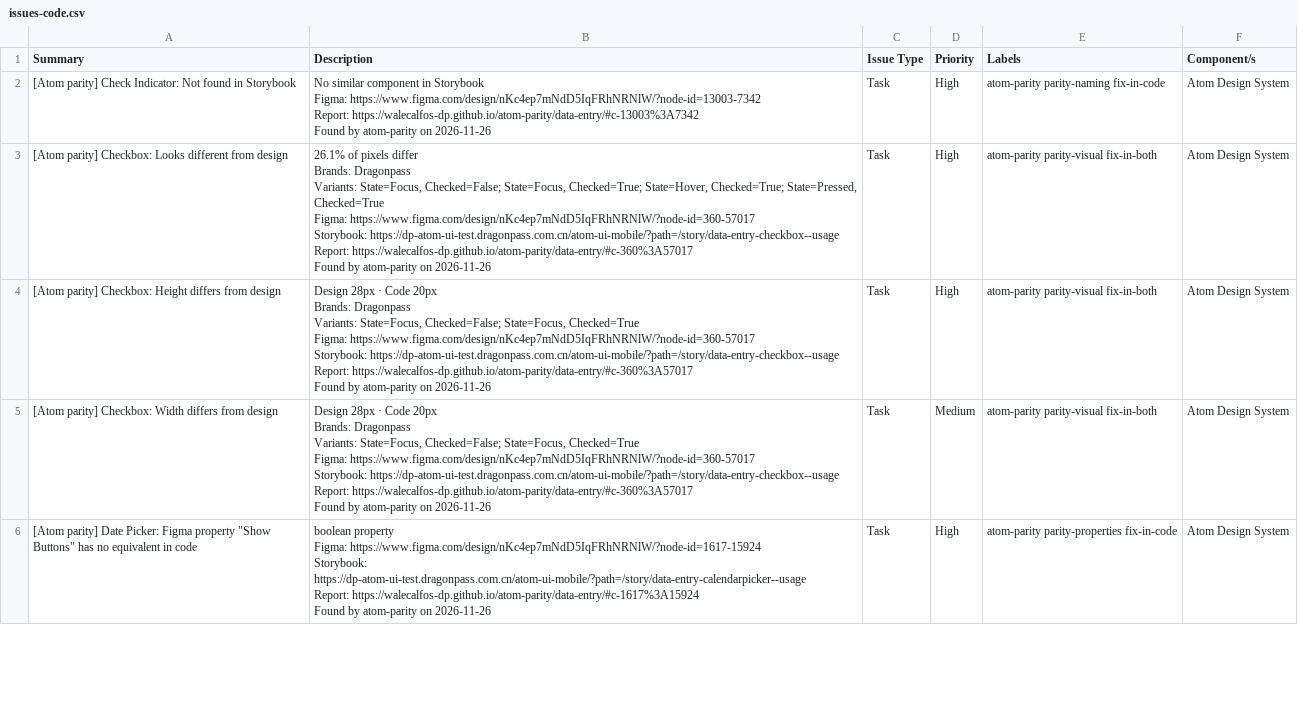
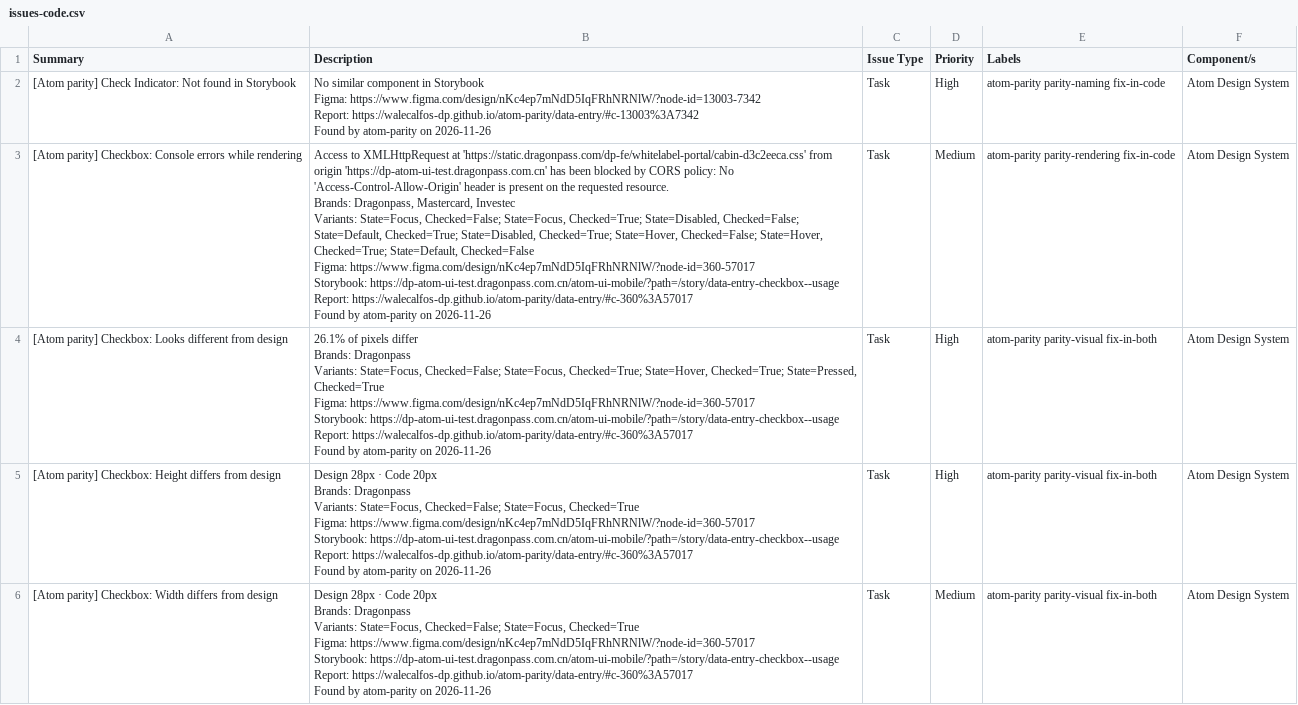
Before and after one commit to WaleCalfos-dp/atom-parity, a CSV file: data-entry/issues-code.csv, drawn as a sheet; only a part is shown; the shorter side is filled out with more unchanged rows; ↵ is a line break in a cell; the diff names each change by its address in the sheet, - before the commit and + after, or states it on an @@ line.

```diff
--- a/data-entry/issues-code.csv
+++ b/data-entry/issues-code.csv
+row 3: [Atom parity] Checkbox: Console errors while rendering | Access to XMLHttpRequest at 'https://static.dragonpass.com/dp-fe/whitelabel-portal/cabin-d3c2eeca.css' from origin 'https://dp-atom-ui-test.dragonpass.com.cn' has been blocked by CORS policy: No 'Access-Control-Allow-Origin' header is present on the requested resource. ↵ Brands: Dragonpass, Mastercard, Investec ↵ Variants: State=Focus, Checked=False; State=Focus, Checked=True; State=Disabled, Checked=False; State=Default, Checked=True; State=Disabled, Checked=True; State=Hover, Checked=False; State=Hover, Checked=True; State=Default, Checked=False ↵ Figma: https://www.figma.com/design/nKc4ep7mNdD5IqFRhNRNlW/?node-id=360-57017 ↵ Storybook: https://dp-atom-ui-test.dragonpass.com.cn/atom-ui-mobile/?path=/story/data-entry-checkbox--usage ↵ Report: https://walecalfos-dp.github.io/atom-parity/data-entry/#c-360%3A57017 ↵ Found by atom-parity on 2026-11-26 | Task | Medium | atom-parity parity-rendering fix-in-code | Atom Design System
```
Also changed, not shown: actions/issues-code.csv, actions/issues.csv, 47 other files.
